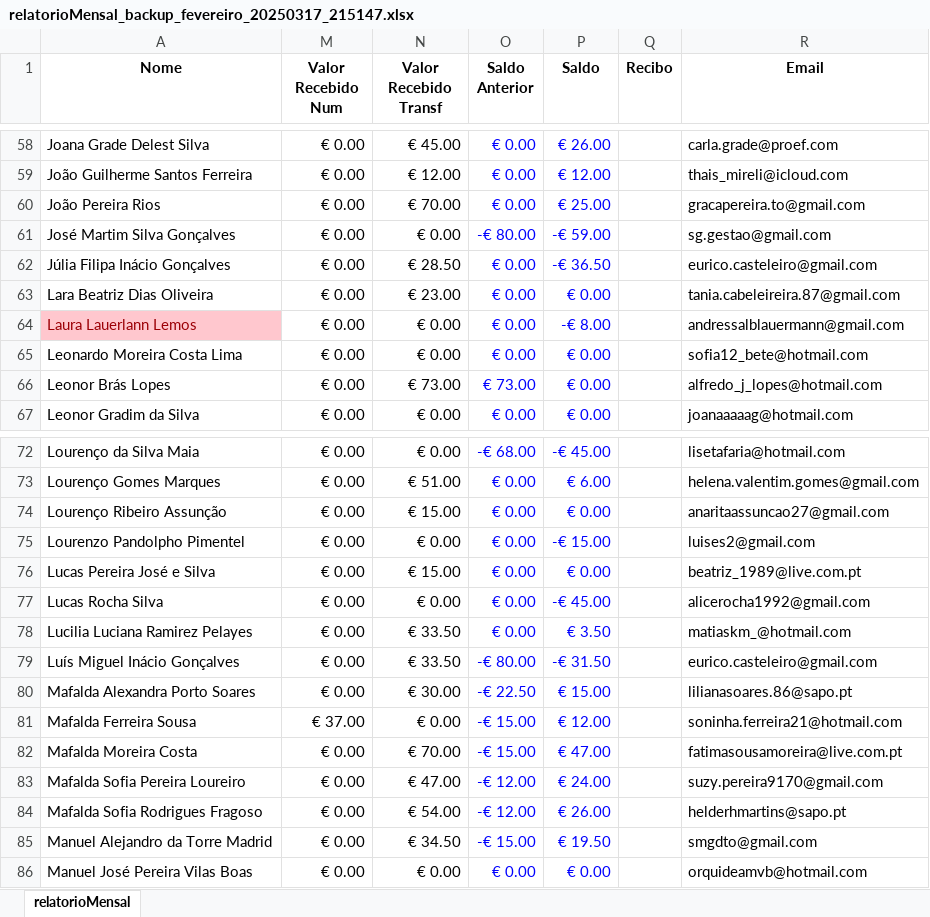
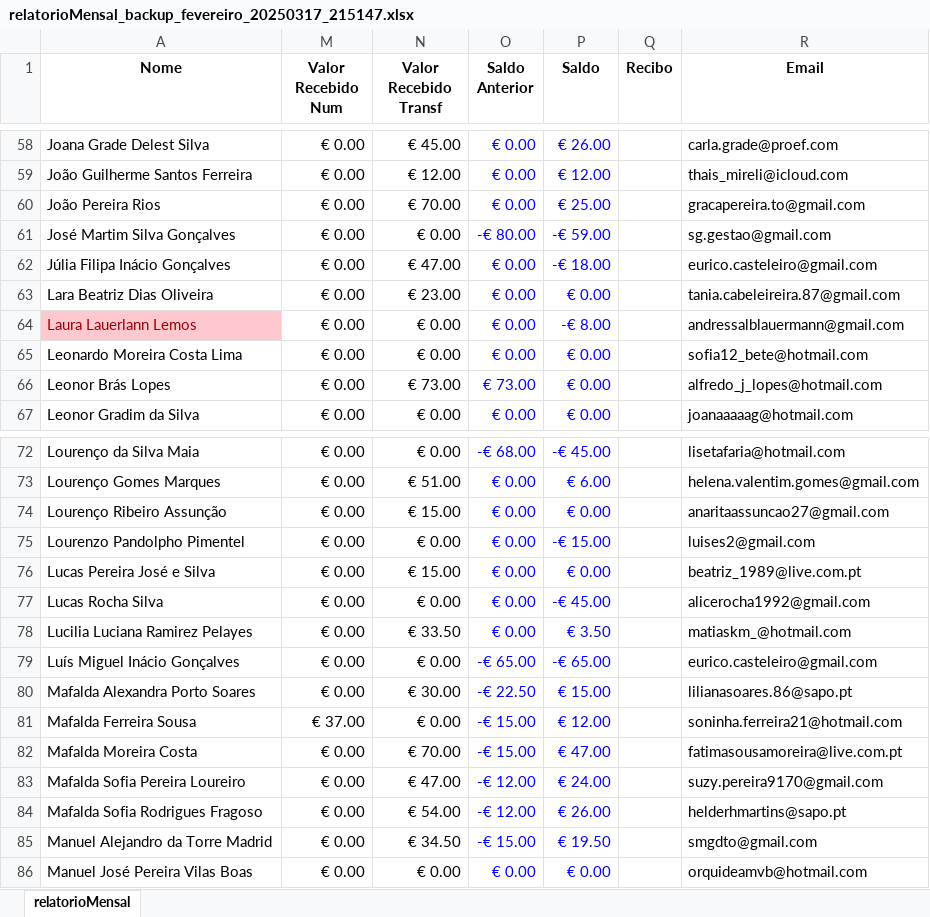
Before and after one commit to Boliveira2/School, an Excel workbook: GestorReceitas/Fevereiro/relatorioMensal_backup_fevereiro_20250317_215147.xlsx, sheet relatorioMensal, drawn as a sheet; only a part is shown, gaps mark what is left out; values as stored, in another font and other column widths than the file's, no borders; conditional formats not drawn; the diff names each change by its address in the sheet, - before the commit and + after, or states it on an @@ line.

Commit message:
upd fevereiro

```diff
--- a/GestorReceitas/Fevereiro/relatorioMensal_backup_fevereiro_20250317_215147.xlsx (sheet relatorioMensal)
+++ b/GestorReceitas/Fevereiro/relatorioMensal_backup_fevereiro_20250317_215147.xlsx (sheet relatorioMensal)
-N62 (Valor Recebido Transf): € 28.50
+N62 (Valor Recebido Transf): € 47.00
-P62 (Saldo): -€ 36.50
+P62 (Saldo): -€ 18.00
-N79 (Valor Recebido Transf): € 33.50
+N79 (Valor Recebido Transf): € 0.00
-O79 (Saldo Anterior): -€ 80.00
+O79 (Saldo Anterior): -€ 65.00
-P79 (Saldo): -€ 31.50
+P79 (Saldo): -€ 65.00
```
